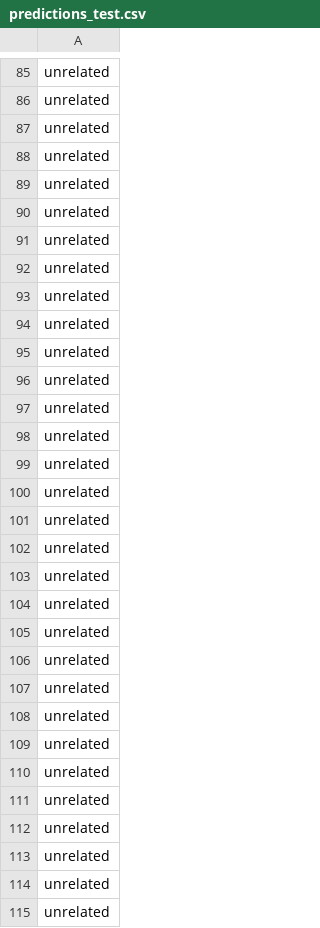
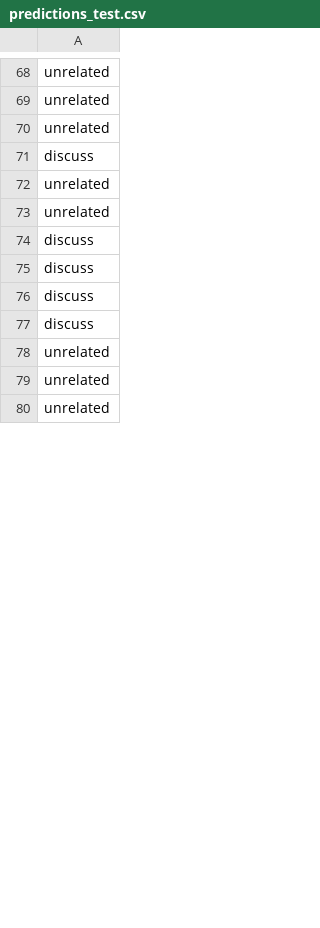
Before and after one commit to Rumour-Recognito/Rumour-Recognito-Backend, a CSV file: result/predictions_test.csv, drawn as a sheet; only a part is shown, gaps mark what is left out; the diff covers the shown part only.

```diff
--- a/result/predictions_test.csv
+++ b/result/predictions_test.csv
@@ -87,2 +70,9 @@ unrelated
 unrelated
+discuss
+unrelated
+unrelated
+discuss
+discuss
+discuss
+discuss
 unrelated
@@ -90,26 +80 @@ unrelated
 unrelated
-unrelated
-unrelated
-unrelated
-unrelated
-unrelated
-unrelated
-unrelated
-unrelated
-unrelated
-unrelated
-unrelated
-unrelated
-unrelated
-unrelated
-unrelated
-unrelated
-unrelated
-unrelated
-unrelated
-unrelated
-unrelated
-unrelated
-unrelated
-unrelated
-unrelated
```
Also changed, not shown: 19 added rows, 53 removed rows and 18 moved rows elsewhere in this file, data/test_stances_unlabeled.csv, 3 other files.
